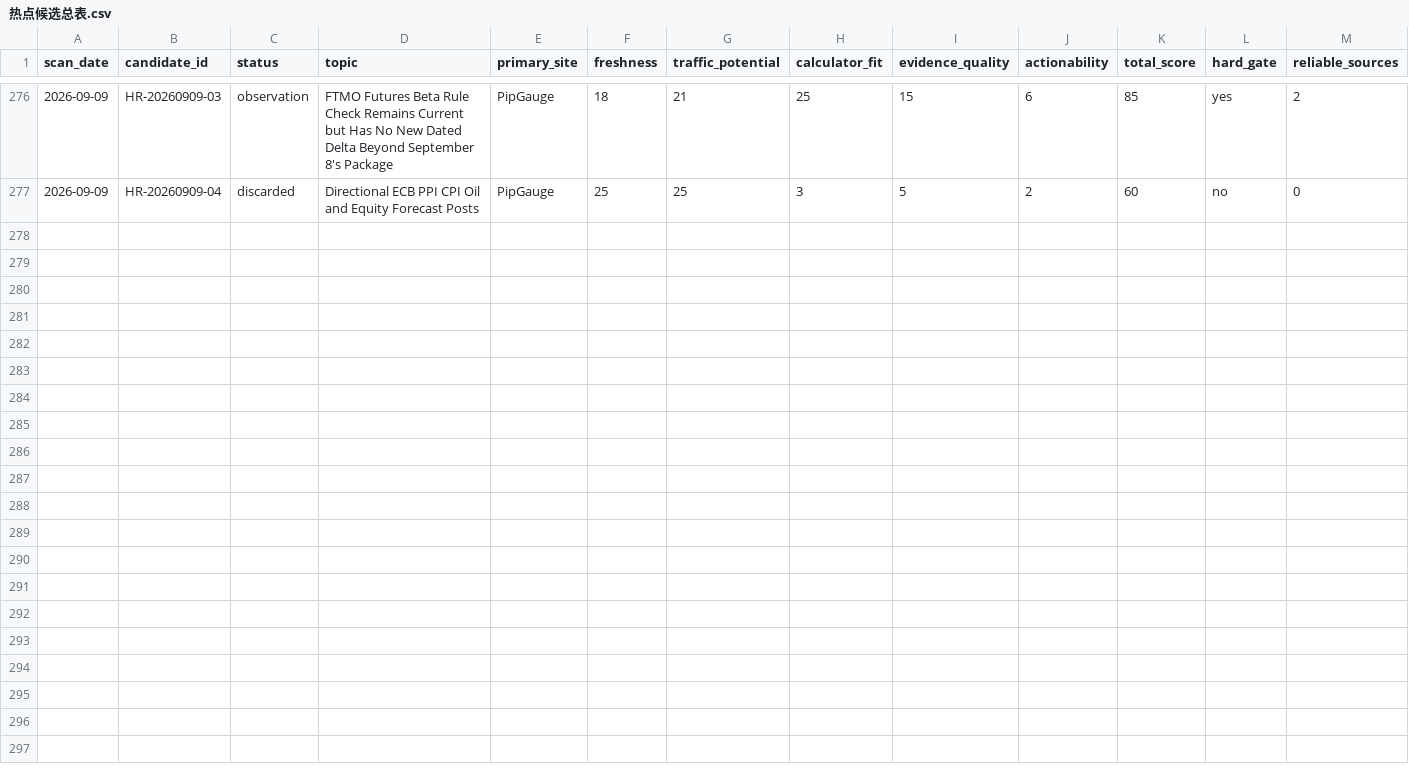
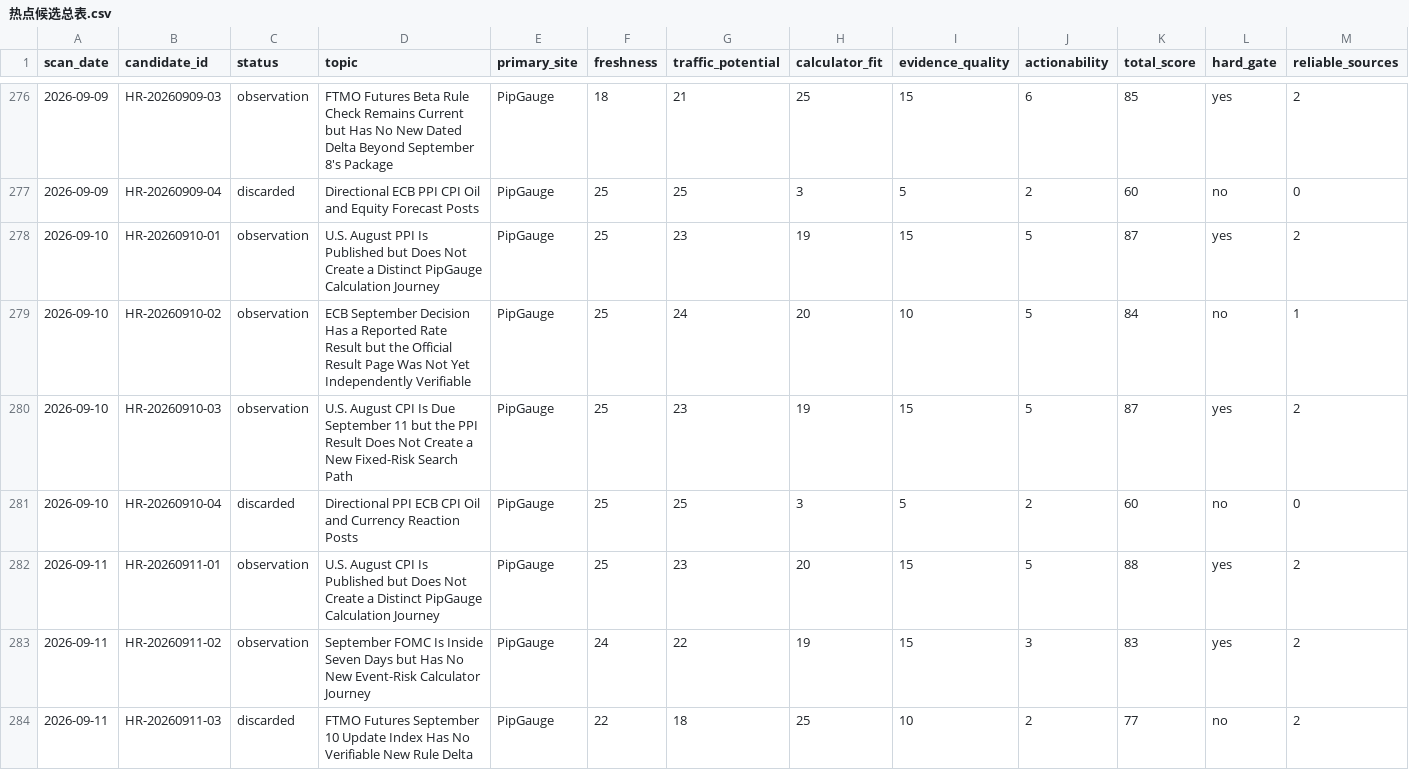
Before and after one commit to alastor8906/pipgauge-hotspot-radar-pages, a CSV file: radar/热点候选总表.csv, drawn as a sheet; only a part is shown, gaps mark what is left out; rows hold the shown columns only; the diff names each change by its address in the sheet, - before the commit and + after, or states it on an @@ line.

Commit message:
data: add 2026-09-11 hotspot radar scan

```diff
--- a/radar/热点候选总表.csv
+++ b/radar/热点候选总表.csv
+row 278: 2026-09-10 | HR-20260910-01 | observation | U.S. August PPI Is Published but Does Not Create a Distinct PipGauge Calculation Journey | PipGauge | 25 | 23 | 19 | 15 | 5 | 87 | yes | 2
+row 279: 2026-09-10 | HR-20260910-02 | observation | ECB September Decision Has a Reported Rate Result but the Official Result Page Was Not Yet Independently Verifiable | PipGauge | 25 | 24 | 20 | 10 | 5 | 84 | no | 1
+row 280: 2026-09-10 | HR-20260910-03 | observation | U.S. August CPI Is Due September 11 but the PPI Result Does Not Create a New Fixed-Risk Search Path | PipGauge | 25 | 23 | 19 | 15 | 5 | 87 | yes | 2
+row 281: 2026-09-10 | HR-20260910-04 | discarded | Directional PPI ECB CPI Oil and Currency Reaction Posts | PipGauge | 25 | 25 | 3 | 5 | 2 | 60 | no | 0
+row 282: 2026-09-11 | HR-20260911-01 | observation | U.S. August CPI Is Published but Does Not Create a Distinct PipGauge Calculation Journey | PipGauge | 25 | 23 | 20 | 15 | 5 | 88 | yes | 2
+row 283: 2026-09-11 | HR-20260911-02 | observation | September FOMC Is Inside Seven Days but Has No New Event-Risk Calculator Journey | PipGauge | 24 | 22 | 19 | 15 | 3 | 83 | yes | 2
+row 284: 2026-09-11 | HR-20260911-03 | discarded | FTMO Futures September 10 Update Index Has No Verifiable New Rule Delta | PipGauge | 22 | 18 | 25 | 10 | 2 | 77 | no | 2
```
Also changed, not shown: 热点候选总表.csv, 7 other files.
